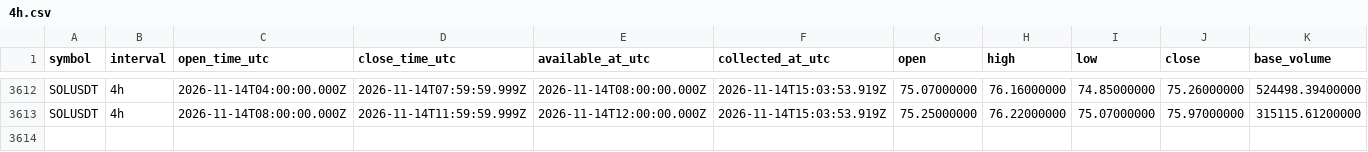
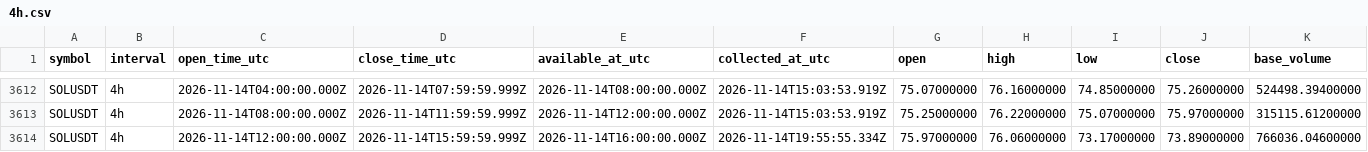
Before and after one commit to Tontsa128/-ai-trading-pro, a CSV file: historical-data/binance/SOLUSDT/4h.csv, drawn as a sheet; only a part is shown, gaps mark what is left out; rows hold the shown columns only; the diff names each change by its address in the sheet, - before the commit and + after, or states it on an @@ line.

```diff
--- a/historical-data/binance/SOLUSDT/4h.csv
+++ b/historical-data/binance/SOLUSDT/4h.csv
+row 3614: SOLUSDT | 4h | 2026-11-14T12:00:00.000Z | 2026-11-14T15:59:59.999Z | 2026-11-14T16:00:00.000Z | 2026-11-14T19:55:55.334Z | 75.97000000 | 76.06000000 | 73.17000000 | 73.89000000 | 766036.04600000
```
Also changed, not shown: historical-data/binance/BNBUSDT/4h.csv, historical-data/binance/BTCUSDT/4h.csv, 12 other files.
